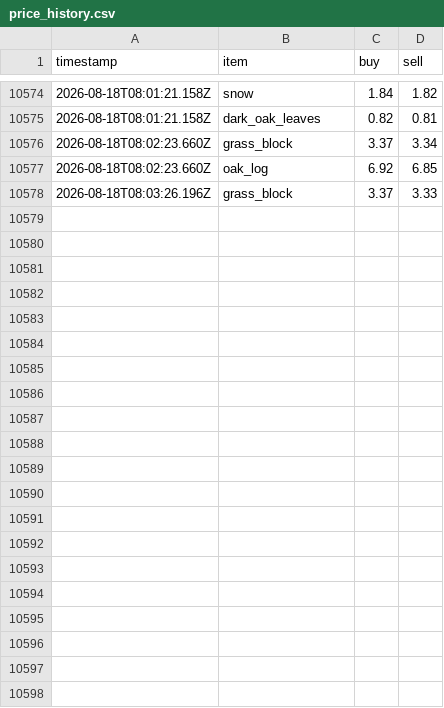
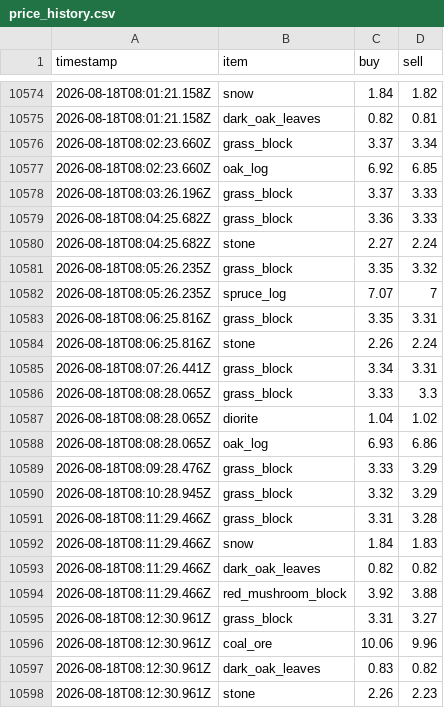
Before and after one commit to RyanYu0118/MCWWS, a CSV file: plugins/Skript/scripts/web/data/price_history.csv, drawn as a sheet; only a part is shown, gaps mark what is left out; the diff names each change by its address in the sheet, - before the commit and + after, or states it on an @@ line.

```diff
--- a/plugins/Skript/scripts/web/data/price_history.csv
+++ b/plugins/Skript/scripts/web/data/price_history.csv
+row 10579: 2026-08-18T08:04:25.682Z | grass_block | 3.36 | 3.33
+row 10580: 2026-08-18T08:04:25.682Z | stone | 2.27 | 2.24
+row 10581: 2026-08-18T08:05:26.235Z | grass_block | 3.35 | 3.32
+row 10582: 2026-08-18T08:05:26.235Z | spruce_log | 7.07 | 7
+row 10583: 2026-08-18T08:06:25.816Z | grass_block | 3.35 | 3.31
+row 10584: 2026-08-18T08:06:25.816Z | stone | 2.26 | 2.24
+row 10585: 2026-08-18T08:07:26.441Z | grass_block | 3.34 | 3.31
+row 10586: 2026-08-18T08:08:28.065Z | grass_block | 3.33 | 3.3
+row 10587: 2026-08-18T08:08:28.065Z | diorite | 1.04 | 1.02
+row 10588: 2026-08-18T08:08:28.065Z | oak_log | 6.93 | 6.86
+row 10589: 2026-08-18T08:09:28.476Z | grass_block | 3.33 | 3.29
+row 10590: 2026-08-18T08:10:28.945Z | grass_block | 3.32 | 3.29
+row 10591: 2026-08-18T08:11:29.466Z | grass_block | 3.31 | 3.28
+row 10592: 2026-08-18T08:11:29.466Z | snow | 1.84 | 1.83
+row 10593: 2026-08-18T08:11:29.466Z | dark_oak_leaves | 0.82 | 0.82
+row 10594: 2026-08-18T08:11:29.466Z | red_mushroom_block | 3.92 | 3.88
+row 10595: 2026-08-18T08:12:30.961Z | grass_block | 3.31 | 3.27
+row 10596: 2026-08-18T08:12:30.961Z | coal_ore | 10.06 | 9.96
+row 10597: 2026-08-18T08:12:30.961Z | dark_oak_leaves | 0.83 | 0.82
+row 10598: 2026-08-18T08:12:30.961Z | stone | 2.26 | 2.23
```
Also changed, not shown: 8 other files.
